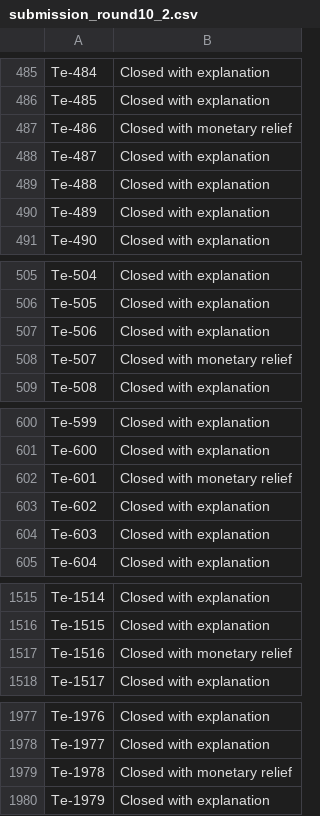
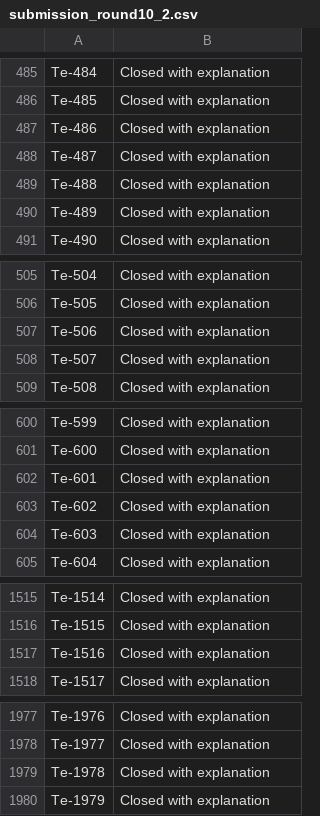
Before and after one commit to in-tandem/real_world_use_cases_1, a CSV file: supervised/classification/hacker_earth/society_generale/complaint_tracker/dataset/submission_round10_2.csv, drawn as a sheet; only a part is shown, gaps mark what is left out; the diff covers the shown part only.

```diff
--- a/supervised/classification/hacker_earth/society_generale/complaint_tracker/dataset/submission_round10_2.csv
+++ b/supervised/classification/hacker_earth/society_generale/complaint_tracker/dataset/submission_round10_2.csv
@@ -486,3 +486,3 @@ Te-484,Closed with explanation
 Te-485,Closed with explanation
-Te-486,Closed with monetary relief
+Te-486,Closed with explanation
 Te-487,Closed with explanation
@@ -507,3 +507,3 @@ Te-505,Closed with explanation
 Te-506,Closed with explanation
-Te-507,Closed with monetary relief
+Te-507,Closed with explanation
 Te-508,Closed with explanation
@@ -601,3 +601,3 @@ Te-599,Closed with explanation
 Te-600,Closed with explanation
-Te-601,Closed with monetary relief
+Te-601,Closed with explanation
 Te-602,Closed with explanation
@@ -1516,3 +1516,3 @@ Te-1514,Closed with explanation
 Te-1515,Closed with explanation
-Te-1516,Closed with monetary relief
+Te-1516,Closed with explanation
 Te-1517,Closed with explanation
@@ -1978,3 +1978,3 @@ Te-1976,Closed with explanation
 Te-1977,Closed with explanation
-Te-1978,Closed with monetary relief
+Te-1978,Closed with explanation
 Te-1979,Closed with explanation
```
Also changed, not shown: 94 edited cells elsewhere in this file, 2 other files.
